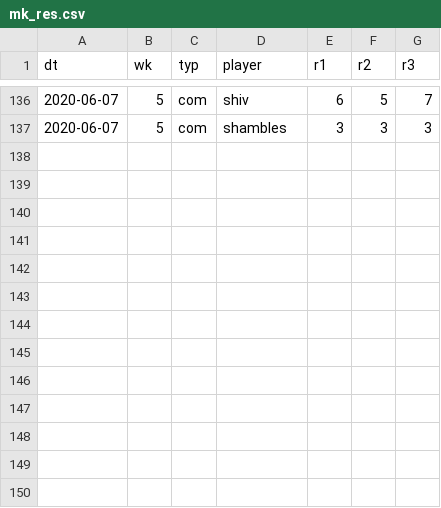
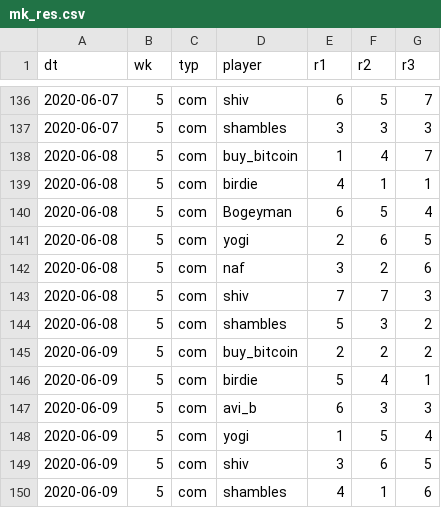
Before and after one commit to psn4/amli, a CSV file: data/mk_res.csv, drawn as a sheet; only a part is shown, gaps mark what is left out; the diff names each change by its address in the sheet, - before the commit and + after, or states it on an @@ line.

Commit message:
2 days in 1

```diff
--- a/data/mk_res.csv
+++ b/data/mk_res.csv
+row 138: 2020-06-08 | 5 | com | buy_bitcoin | 1 | 4 | 7
+row 139: 2020-06-08 | 5 | com | birdie | 4 | 1 | 1
+row 140: 2020-06-08 | 5 | com | Bogeyman | 6 | 5 | 4
+row 141: 2020-06-08 | 5 | com | yogi | 2 | 6 | 5
+row 142: 2020-06-08 | 5 | com | naf | 3 | 2 | 6
+row 143: 2020-06-08 | 5 | com | shiv | 7 | 7 | 3
+row 144: 2020-06-08 | 5 | com | shambles | 5 | 3 | 2
+row 145: 2020-06-09 | 5 | com | buy_bitcoin | 2 | 2 | 2
+row 146: 2020-06-09 | 5 | com | birdie | 5 | 4 | 1
+row 147: 2020-06-09 | 5 | com | avi_b | 6 | 3 | 3
+row 148: 2020-06-09 | 5 | com | yogi | 1 | 5 | 4
+row 149: 2020-06-09 | 5 | com | shiv | 3 | 6 | 5
+row 150: 2020-06-09 | 5 | com | shambles | 4 | 1 | 6
```
